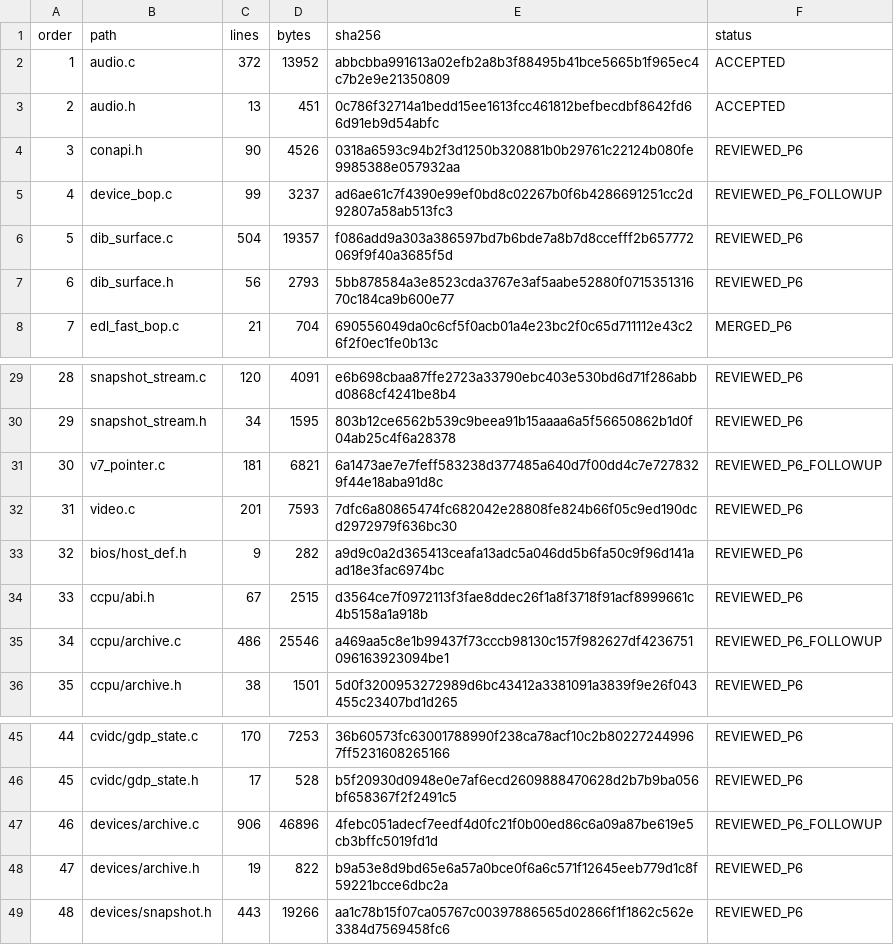
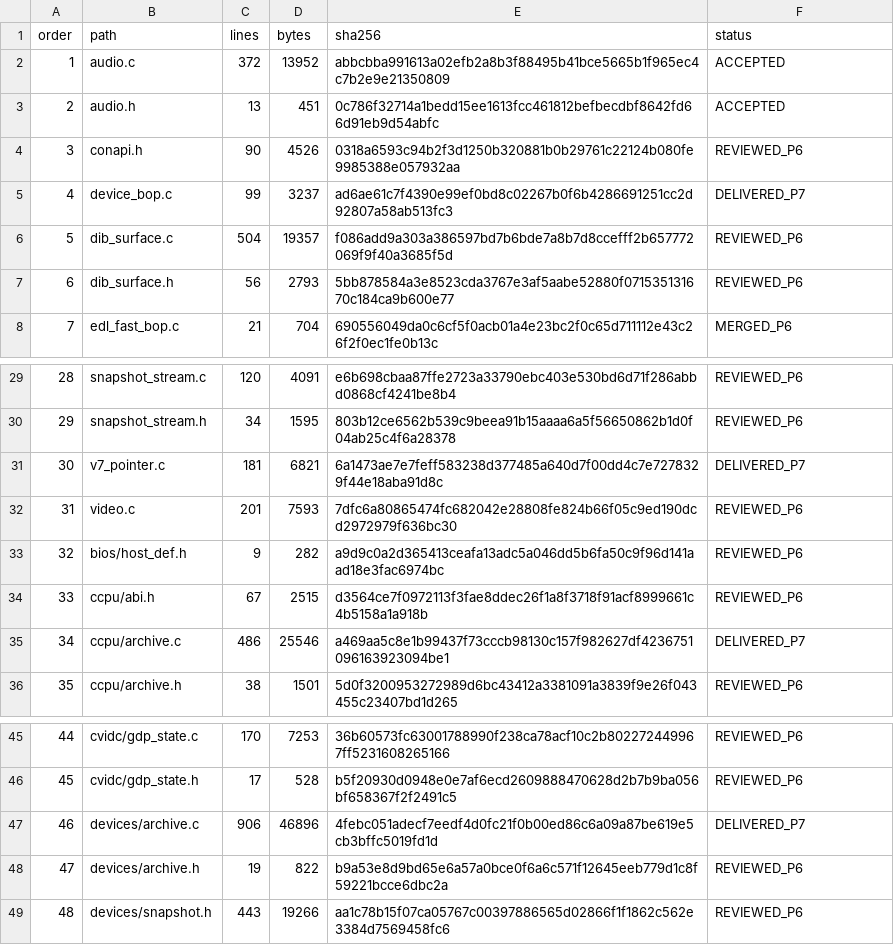
Before and after one commit to cshaxu/softpc, a TSV file: docs/etc/evidence/softpc/m9-t100-s5-compat-files.tsv, drawn as a sheet; only a part is shown, gaps mark what is left out.

Commit message:
M9 T100 S5 P7: finish ordered Compat simplification

```diff
--- a/docs/etc/evidence/softpc/m9-t100-s5-compat-files.tsv
+++ b/docs/etc/evidence/softpc/m9-t100-s5-compat-files.tsv
@@ -4,3 +4,3 @@ order	path	lines	bytes	sha256	status
 3	conapi.h	90	4526	0318a6593c94b2f3d1250b320881b0b29761c22124b080fe9985388e057932aa	REVIEWED_P6
-4	device_bop.c	99	3237	ad6ae61c7f4390e99ef0bd8c02267b0f6b4286691251cc2d92807a58ab513fc3	REVIEWED_P6_FOLLOWUP
+4	device_bop.c	99	3237	ad6ae61c7f4390e99ef0bd8c02267b0f6b4286691251cc2d92807a58ab513fc3	DELIVERED_P7
 5	dib_surface.c	504	19357	f086add9a303a386597bd7b6bde7a8b7d8ccefff2b657772069f9f40a3685f5d	REVIEWED_P6
@@ -30,3 +30,3 @@ order	path	lines	bytes	sha256	status
 29	snapshot_stream.h	34	1595	803b12ce6562b539c9beea91b15aaaa6a5f56650862b1d0f04ab25c4f6a28378	REVIEWED_P6
-30	v7_pointer.c	181	6821	6a1473ae7e7feff583238d377485a640d7f00dd4c7e7278329f44e18aba91d8c	REVIEWED_P6_FOLLOWUP
+30	v7_pointer.c	181	6821	6a1473ae7e7feff583238d377485a640d7f00dd4c7e7278329f44e18aba91d8c	DELIVERED_P7
 31	video.c	201	7593	7dfc6a80865474fc682042e28808fe824b66f05c9ed190dcd2972979f636bc30	REVIEWED_P6
@@ -34,3 +34,3 @@ order	path	lines	bytes	sha256	status
 33	ccpu/abi.h	67	2515	d3564ce7f0972113f3fae8ddec26f1a8f3718f91acf8999661c4b5158a1a918b	REVIEWED_P6
-34	ccpu/archive.c	486	25546	a469aa5c8e1b99437f73cccb98130c157f982627df4236751096163923094be1	REVIEWED_P6_FOLLOWUP
+34	ccpu/archive.c	486	25546	a469aa5c8e1b99437f73cccb98130c157f982627df4236751096163923094be1	DELIVERED_P7
 35	ccpu/archive.h	38	1501	5d0f3200953272989d6bc43412a3381091a3839f9e26f043455c23407bd1d265	REVIEWED_P6
@@ -46,3 +46,3 @@ order	path	lines	bytes	sha256	status
 45	cvidc/gdp_state.h	17	528	b5f20930d0948e0e7af6ecd2609888470628d2b7b9ba056bf658367f2f2491c5	REVIEWED_P6
-46	devices/archive.c	906	46896	4febc051adecf7eedf4d0fc21f0b00ed86c6a09a87be619e5cb3bffc5019fd1d	REVIEWED_P6_FOLLOWUP
+46	devices/archive.c	906	46896	4febc051adecf7eedf4d0fc21f0b00ed86c6a09a87be619e5cb3bffc5019fd1d	DELIVERED_P7
 47	devices/archive.h	19	822	b9a53e8d9bd65e6a57a0bce0f6a6c571f12645eeb779d1c8f59221bcce6dbc2a	REVIEWED_P6
```
Also changed, not shown: 10 other files.
